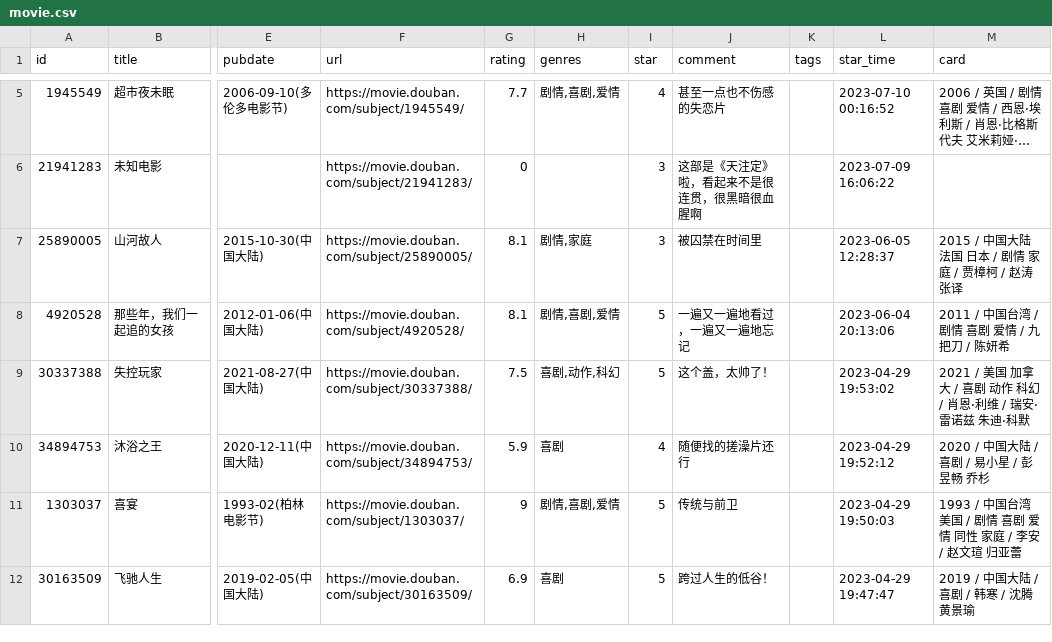
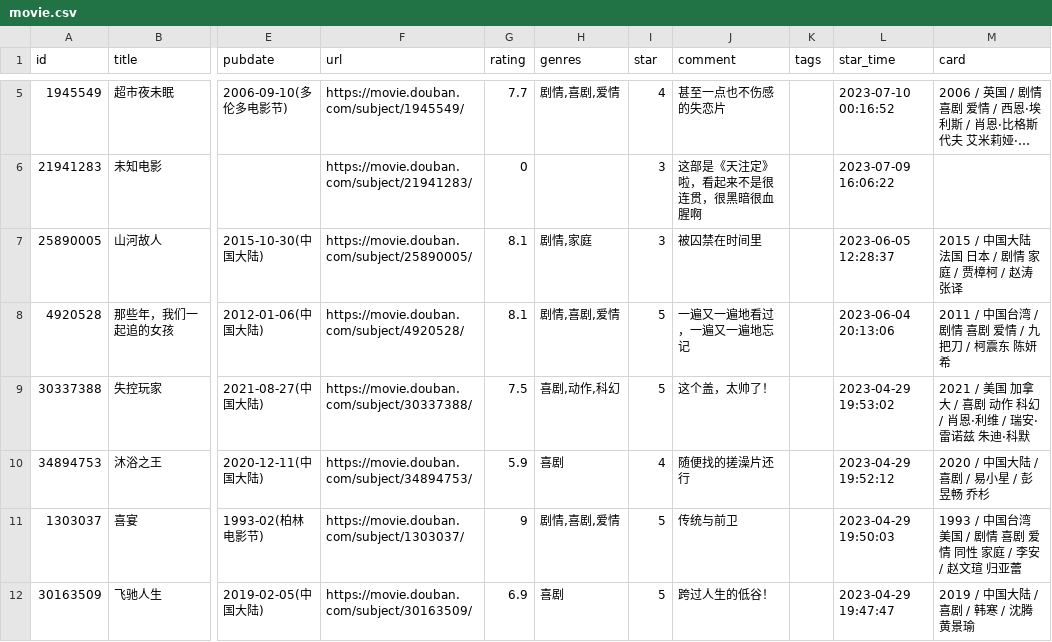
Before and after one commit to BachWV/BachWV.github.io, a CSV file: csv/douban/movie.csv, drawn as a sheet; only a part is shown, gaps mark what is left out; long unchanged cells end in …; the diff names each change by its address in the sheet, - before the commit and + after, or states it on an @@ line.

Commit message:
chore: update douban data

```diff
--- a/csv/douban/movie.csv
+++ b/csv/douban/movie.csv
-M8 (card): 2011 / 中国台湾 / 剧情 喜剧 爱情 / 九把刀 / 陈妍希
+M8 (card): 2011 / 中国台湾 / 剧情 喜剧 爱情 / 九把刀 / 柯震东 陈妍希
```
